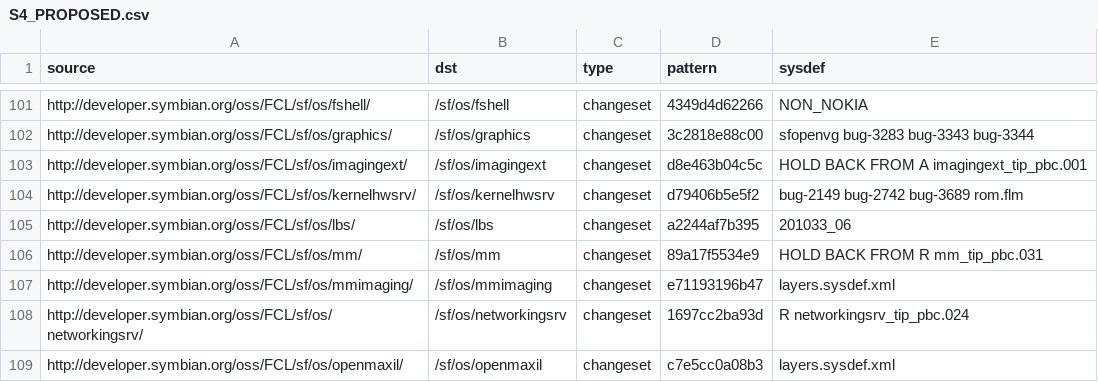
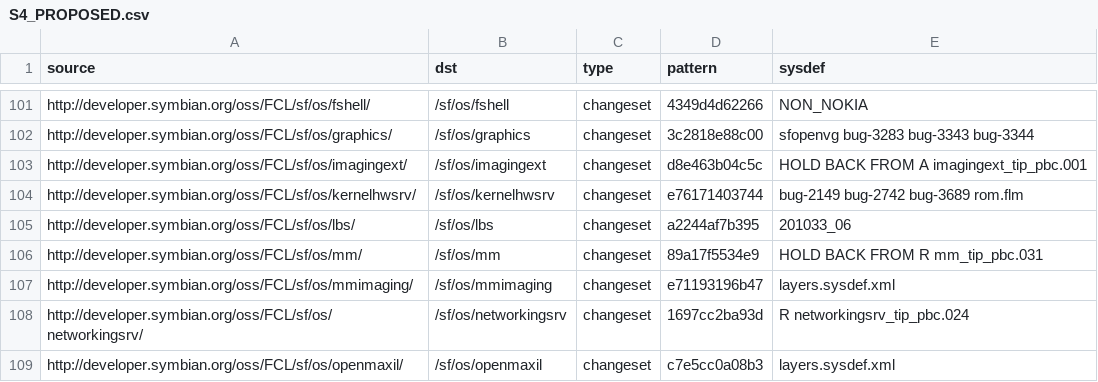
Before and after one commit to SymbianSource/oss.FCL.sftools.fbf.buildmanifest, a CSV file: S4_PROPOSED.csv, drawn as a sheet; only a part is shown, gaps mark what is left out.

Commit message:
Further fix in kernelhwsrv

```diff
--- a/S4_PROPOSED.csv
+++ b/S4_PROPOSED.csv
@@ -103,3 +103,3 @@ http://developer.symbian.org/oss/FCL/sf/os/graphics/,/sf/os/graphics,changeset,3
 http://developer.symbian.org/oss/FCL/sf/os/imagingext/,/sf/os/imagingext,changeset,d8e463b04c5c,HOLD BACK FROM A imagingext_tip_pbc.001
-http://developer.symbian.org/oss/FCL/sf/os/kernelhwsrv/,/sf/os/kernelhwsrv,changeset,d79406b5e5f2,bug-2149 bug-2742 bug-3689 rom.flm
+http://developer.symbian.org/oss/FCL/sf/os/kernelhwsrv/,/sf/os/kernelhwsrv,changeset,e76171403744,bug-2149 bug-2742 bug-3689 rom.flm
 http://developer.symbian.org/oss/FCL/sf/os/lbs/,/sf/os/lbs,changeset,a2244af7b395,201033_06
```
